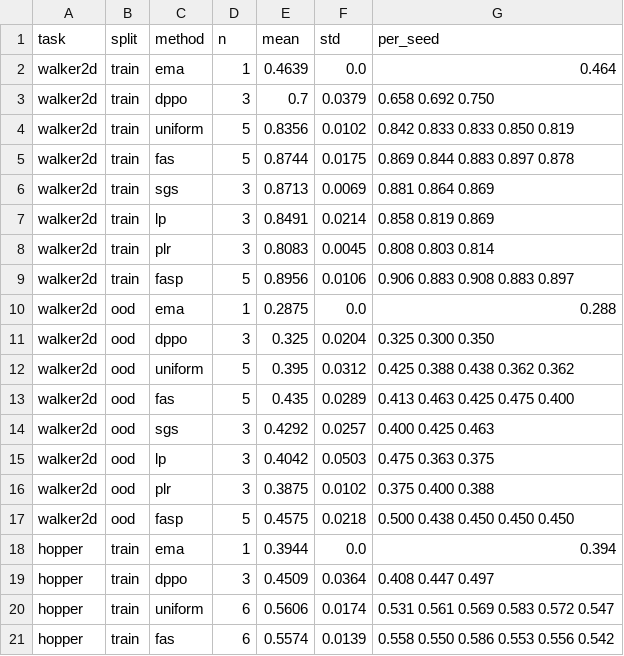
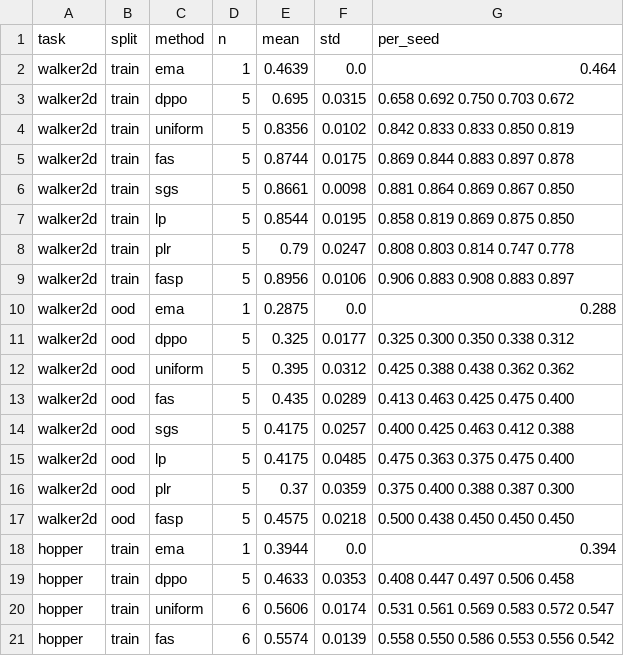
Before and after one commit to JingshuPeng930/dppo-fas, a CSV file: figs/final.csv, drawn as a sheet; only a part is shown; the diff covers the shown part only.

Commit message:
Cumulative-progress gate (failure_stall): negative on hopper; sparse-reward ablation to 5 seeds

```diff
--- a/figs/final.csv
+++ b/figs/final.csv
@@ -2,19 +2,19 @@ task,split,method,n,mean,std,per_seed
 walker2d,train,ema,1,0.4639,0.0,0.464
-walker2d,train,dppo,3,0.7,0.0379,0.658 0.692 0.750
+walker2d,train,dppo,5,0.695,0.0315,0.658 0.692 0.750 0.703 0.672
 walker2d,train,uniform,5,0.8356,0.0102,0.842 0.833 0.833 0.850 0.819
 walker2d,train,fas,5,0.8744,0.0175,0.869 0.844 0.883 0.897 0.878
-walker2d,train,sgs,3,0.8713,0.0069,0.881 0.864 0.869
-walker2d,train,lp,3,0.8491,0.0214,0.858 0.819 0.869
-walker2d,train,plr,3,0.8083,0.0045,0.808 0.803 0.814
+walker2d,train,sgs,5,0.8661,0.0098,0.881 0.864 0.869 0.867 0.850
+walker2d,train,lp,5,0.8544,0.0195,0.858 0.819 0.869 0.875 0.850
+walker2d,train,plr,5,0.79,0.0247,0.808 0.803 0.814 0.747 0.778
 walker2d,train,fasp,5,0.8956,0.0106,0.906 0.883 0.908 0.883 0.897
 walker2d,ood,ema,1,0.2875,0.0,0.288
-walker2d,ood,dppo,3,0.325,0.0204,0.325 0.300 0.350
+walker2d,ood,dppo,5,0.325,0.0177,0.325 0.300 0.350 0.338 0.312
 walker2d,ood,uniform,5,0.395,0.0312,0.425 0.388 0.438 0.362 0.362
 walker2d,ood,fas,5,0.435,0.0289,0.413 0.463 0.425 0.475 0.400
-walker2d,ood,sgs,3,0.4292,0.0257,0.400 0.425 0.463
-walker2d,ood,lp,3,0.4042,0.0503,0.475 0.363 0.375
-walker2d,ood,plr,3,0.3875,0.0102,0.375 0.400 0.388
+walker2d,ood,sgs,5,0.4175,0.0257,0.400 0.425 0.463 0.412 0.388
+walker2d,ood,lp,5,0.4175,0.0485,0.475 0.363 0.375 0.475 0.400
+walker2d,ood,plr,5,0.37,0.0359,0.375 0.400 0.388 0.387 0.300
 walker2d,ood,fasp,5,0.4575,0.0218,0.500 0.438 0.450 0.450 0.450
 hopper,train,ema,1,0.3944,0.0,0.394
-hopper,train,dppo,3,0.4509,0.0364,0.408 0.447 0.497
+hopper,train,dppo,5,0.4633,0.0353,0.408 0.447 0.497 0.506 0.458
 hopper,train,uniform,6,0.5606,0.0174,0.531 0.561 0.569 0.583 0.572 0.547
```
Also changed, not shown: 2 added rows and 83 edited cells elsewhere in this file, figs/comparisons.csv, figs/sample_efficiency.csv, 18 other files.
